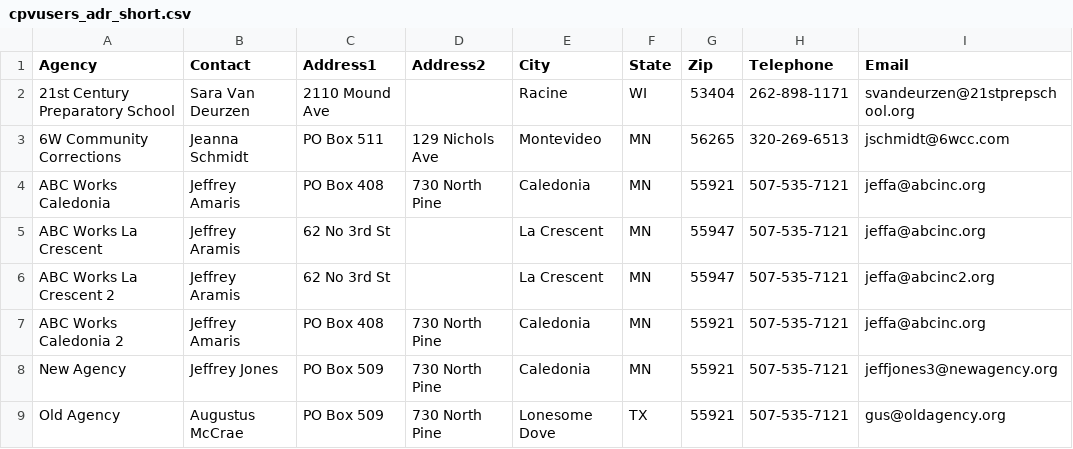
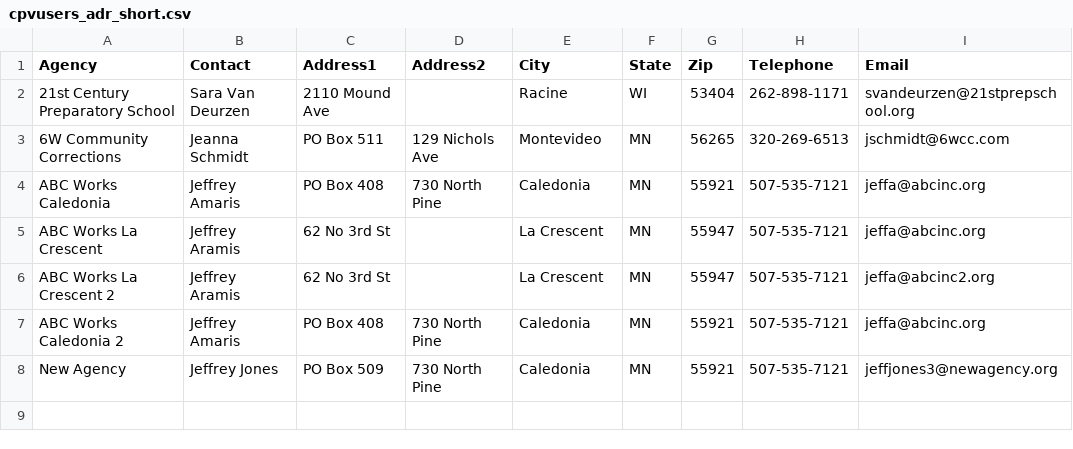
Before and after one commit to jaymzc/cvp_members, a CSV file: cpvusers_adr_short.csv, drawn as a sheet.

Commit message:
Update cpvusers_adr_short.csv

```diff
--- a/cpvusers_adr_short.csv
+++ b/cpvusers_adr_short.csv
@@ -8,2 +8 @@ ABC Works Caledonia 2,Jeffrey Amaris,PO Box 408,730 North Pine,Caledonia,MN,5592
 New Agency,Jeffrey Jones,PO Box 509,730 North Pine,Caledonia,MN,55921,507-535-7121,jeffjones3@newagency.org
-Old Agency,Augustus McCrae,PO Box 509,730 North Pine,Lonesome Dove,TX,55921,507-535-7121,gus@oldagency.org
```
